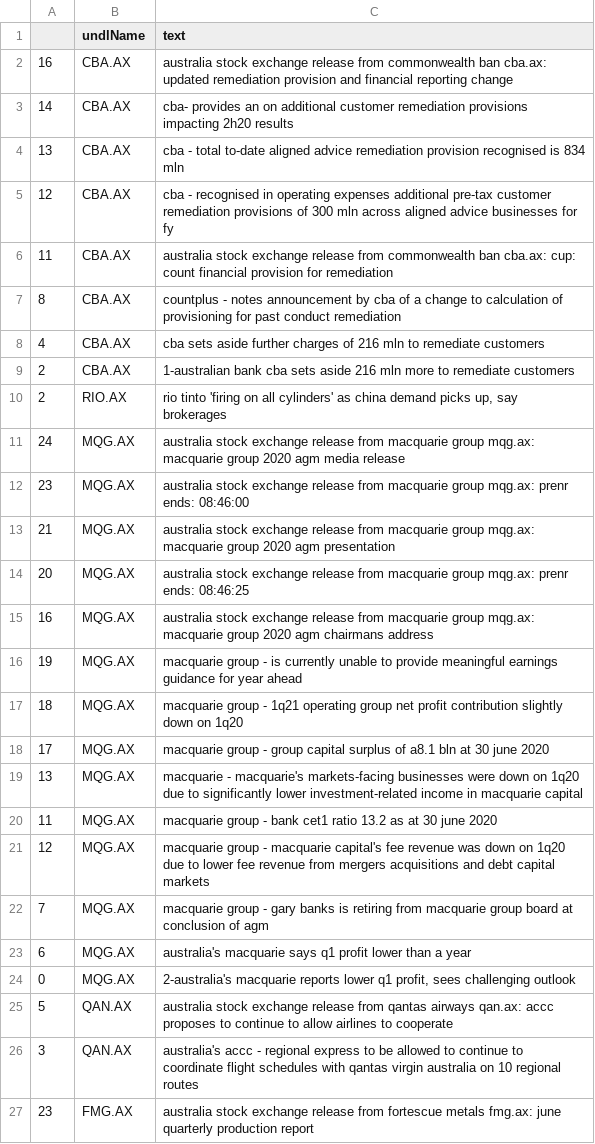
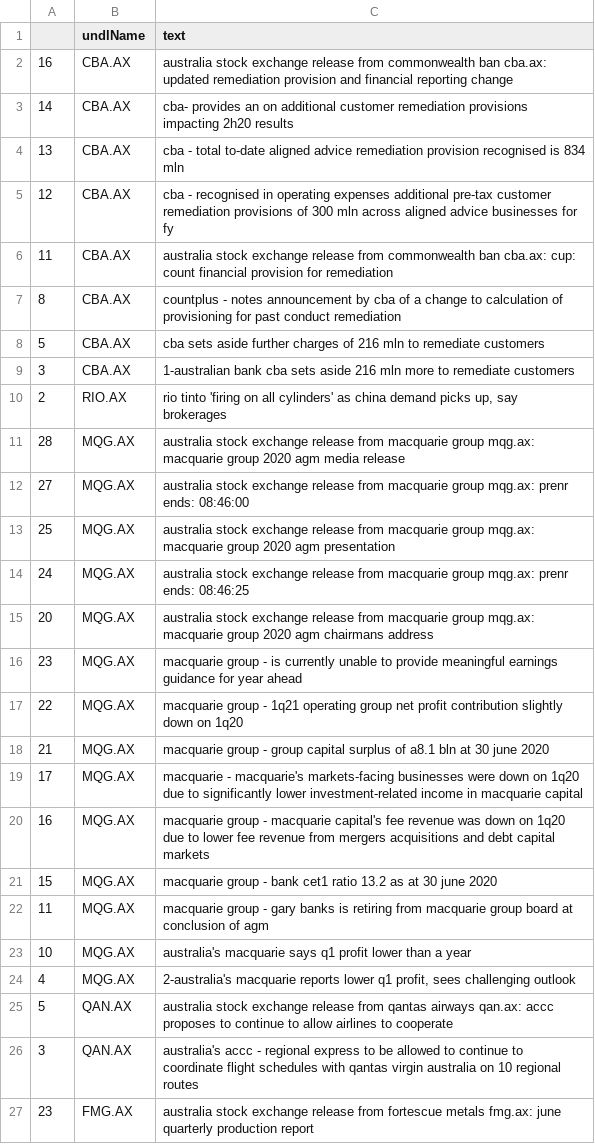
Before and after one commit to hoichunlaw/EventDriven, a CSV file: result/2020-07-30_AX.csv, drawn as a sheet; only a part is shown.

```diff
--- a/result/2020-07-30_AX.csv
+++ b/result/2020-07-30_AX.csv
@@ -7,19 +7,19 @@
 8,CBA.AX,countplus -  notes announcement by cba of a change to calculation of provisioning for past conduct remediation
-4,CBA.AX,cba sets aside further charges of 216 mln to remediate customers
-2,CBA.AX,1-australian bank cba sets aside 216 mln more to remediate customers
+5,CBA.AX,cba sets aside further charges of 216 mln to remediate customers
+3,CBA.AX,1-australian bank cba sets aside 216 mln more to remediate customers
 2,RIO.AX,"rio tinto 'firing on all cylinders' as china demand picks up, say brokerages"
-24,MQG.AX,australia stock exchange release from macquarie group mqg.ax: macquarie group 2020 agm media release
-23,MQG.AX,australia stock exchange release from macquarie group mqg.ax: prenr ends: 08:46:00
-21,MQG.AX,australia stock exchange release from macquarie group mqg.ax: macquarie group 2020 agm presentation
-20,MQG.AX,australia stock exchange release from macquarie group mqg.ax: prenr ends: 08:46:25
-16,MQG.AX,australia stock exchange release from macquarie group mqg.ax: macquarie group 2020 agm chairmans address
-19,MQG.AX,macquarie group  - is currently unable to provide meaningful earnings guidance for year ahead
-18,MQG.AX,macquarie group  -  1q21 operating group net profit contribution slightly down on 1q20
-17,MQG.AX,macquarie group - group capital surplus of a8.1 bln at 30 june 2020
-13,MQG.AX,macquarie - macquarie's markets-facing businesses were down on 1q20 due to significantly lower investment-related income in macquarie capital
-11,MQG.AX,macquarie group -  bank cet1 ratio 13.2 as at 30 june 2020
-12,MQG.AX,macquarie group  -  macquarie capital's fee revenue was down on 1q20 due to lower fee revenue from mergers  acquisitions and debt capital markets
-7,MQG.AX,macquarie group  -  gary banks is retiring from macquarie group board at conclusion of agm
-6,MQG.AX,australia's macquarie says q1 profit lower than a year
-0,MQG.AX,"2-australia's macquarie reports lower q1 profit, sees challenging outlook"
+28,MQG.AX,australia stock exchange release from macquarie group mqg.ax: macquarie group 2020 agm media release
+27,MQG.AX,australia stock exchange release from macquarie group mqg.ax: prenr ends: 08:46:00
+25,MQG.AX,australia stock exchange release from macquarie group mqg.ax: macquarie group 2020 agm presentation
+24,MQG.AX,australia stock exchange release from macquarie group mqg.ax: prenr ends: 08:46:25
+20,MQG.AX,australia stock exchange release from macquarie group mqg.ax: macquarie group 2020 agm chairmans address
+23,MQG.AX,macquarie group  - is currently unable to provide meaningful earnings guidance for year ahead
+22,MQG.AX,macquarie group  -  1q21 operating group net profit contribution slightly down on 1q20
+21,MQG.AX,macquarie group - group capital surplus of a8.1 bln at 30 june 2020
+17,MQG.AX,macquarie - macquarie's markets-facing businesses were down on 1q20 due to significantly lower investment-related income in macquarie capital
+16,MQG.AX,macquarie group  -  macquarie capital's fee revenue was down on 1q20 due to lower fee revenue from mergers  acquisitions and debt capital markets
+15,MQG.AX,macquarie group -  bank cet1 ratio 13.2 as at 30 june 2020
+11,MQG.AX,macquarie group  -  gary banks is retiring from macquarie group board at conclusion of agm
+10,MQG.AX,australia's macquarie says q1 profit lower than a year
+4,MQG.AX,"2-australia's macquarie reports lower q1 profit, sees challenging outlook"
 5,QAN.AX,australia stock exchange release from qantas airways qan.ax: accc proposes to continue to allow airlines to cooperate
```
Also changed, not shown: result/2020-07-30_HK.csv, result/2020-07-30_SI.csv.
